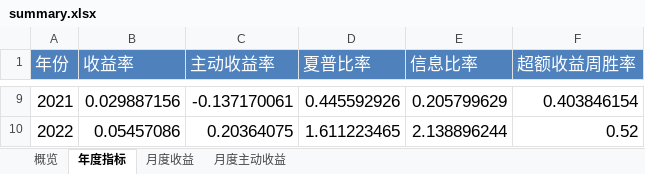
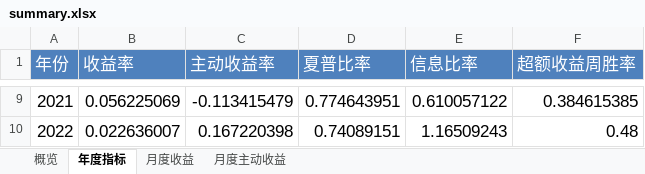
Before and after one commit to laye0619/backtest_rqalpha, an Excel workbook: backtest/bt_report/bs_vaq_rs_m_ind/single_run/summary.xlsx, sheet 年度指标, drawn as a sheet; only a part is shown, gaps mark what is left out; values as stored, in another font and other column widths than the file's, no borders; the diff covers the shown part only; the diff names each change by its address in the sheet, - before the commit and + after, or states it on an @@ line.

```diff
--- a/backtest/bt_report/bs_vaq_rs_m_ind/single_run/summary.xlsx (sheet 年度指标)
+++ b/backtest/bt_report/bs_vaq_rs_m_ind/single_run/summary.xlsx (sheet 年度指标)
-B9 (收益率): 0.029887156
+B9 (收益率): 0.056225069
-C9 (主动收益率): -0.137170061
+C9 (主动收益率): -0.113415479
-D9 (夏普比率): 0.445592926
+D9 (夏普比率): 0.774643951
-E9 (信息比率): 0.205799629
+E9 (信息比率): 0.610057122
-F9 (超额收益周胜率): 0.403846154
+F9 (超额收益周胜率): 0.384615385
-B10 (收益率): 0.05457086
+B10 (收益率): 0.022636007
-C10 (主动收益率): 0.20364075
+C10 (主动收益率): 0.167220398
-D10 (夏普比率): 1.611223465
+D10 (夏普比率): 0.74089151
-E10 (信息比率): 2.138896244
+E10 (信息比率): 1.16509243
-F10 (超额收益周胜率): 0.52
+F10 (超额收益周胜率): 0.48
```
Also changed, not shown: 32 edited cells elsewhere in this sheet, sheet 月度主动收益, sheet 月度收益, sheet 概览, backtest/bt_report/bs_voq_rs_smae_ind/single_run/summary.xlsx, 39 other files.
